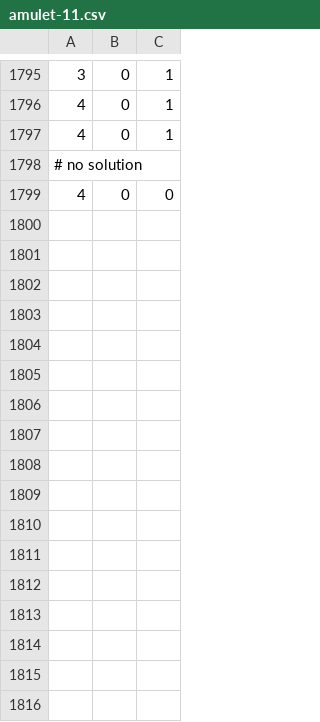
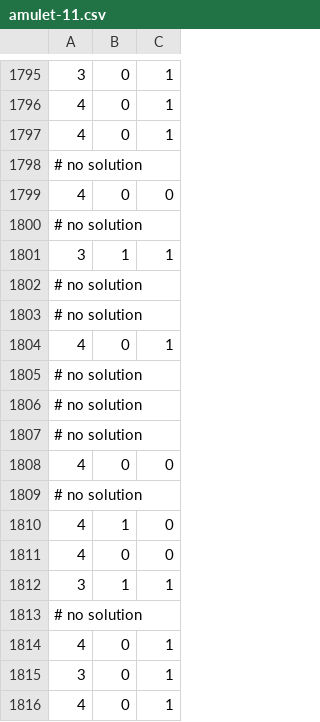
Before and after one commit to charles-uno/mtg-model, a CSV file: data/amulet-11.csv, drawn as a sheet; only a part is shown, gaps mark what is left out.

```diff
--- a/data/amulet-11.csv
+++ b/data/amulet-11.csv
@@ -1799 +1799,18 @@
 4,0,0
+# no solution
+3,1,1
+# no solution
+# no solution
+4,0,1
+# no solution
+# no solution
+# no solution
+4,0,0
+# no solution
+4,1,0
+4,0,0
+3,1,1
+# no solution
+4,0,1
+3,0,1
+4,0,1
```
Also changed, not shown: data/amulet-24.csv, data/amulet-25.csv, 35 other files.
